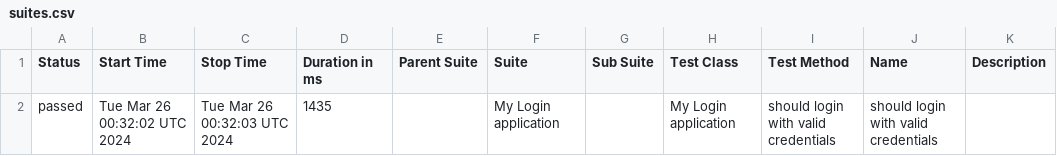
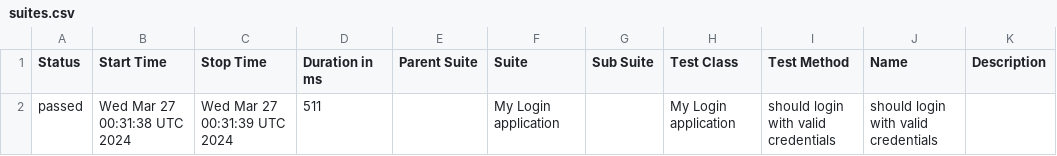
Before and after one commit to nanlabs/automation-seed, a CSV file: docs/data/suites.csv, drawn as a sheet.

```diff
--- a/docs/data/suites.csv
+++ b/docs/data/suites.csv
@@ -1,2 +1,2 @@
 "Status","Start Time","Stop Time","Duration in ms","Parent Suite","Suite","Sub Suite","Test Class","Test Method","Name","Description"
-"passed","Tue Mar 26 00:32:02 UTC 2024","Tue Mar 26 00:32:03 UTC 2024","1435","","My Login application","","My Login application","should login with valid credentials","should login with valid credentials",""
+"passed","Wed Mar 27 00:31:38 UTC 2024","Wed Mar 27 00:31:39 UTC 2024","511","","My Login application","","My Login application","should login with valid credentials","should login with valid credentials",""
```
Also changed, not shown: 36 other files.
